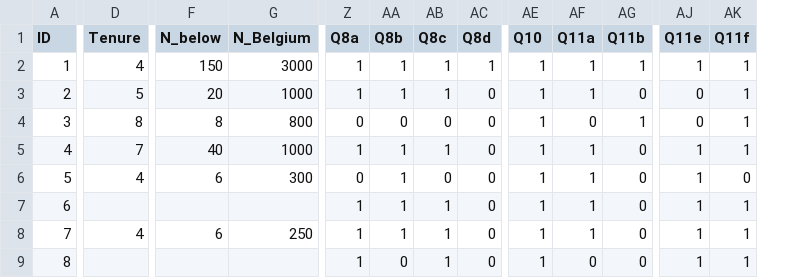
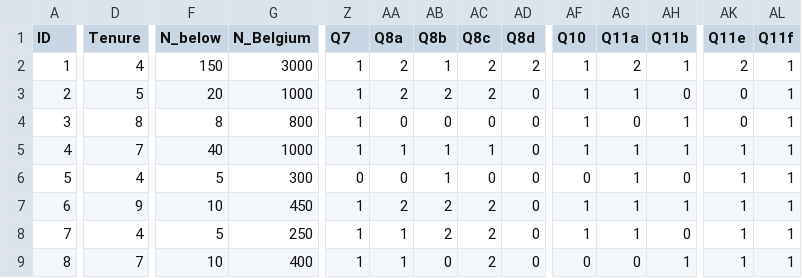
Before and after one commit to RoelPi/ams_thesis, a CSV file: data.csv, drawn as a sheet; only a part is shown, gaps mark what is left out; addresses are those after the commit; the diff covers the shown part only; the diff names each change by its address in the sheet, - before the commit and + after, or states it on an @@ line.

```diff
--- a/data.csv
+++ b/data.csv
+column Z (Q7), rows 2-9: 1 | 1 | 1 | 1 | 0 | 1 | 1 | 1
-AA2:AA3 (Q8a): 1
+AA2:AA3 (Q8a): 2
-AC2:AC3 (Q8c): 1
+AC2:AC3 (Q8c): 2
-AD2 (Q8d): 1
+AD2 (Q8d): 2
-AG2 (Q11a): 1
+AG2 (Q11a): 2
-AK2 (Q11e): 1
+AK2 (Q11e): 2
-AB3 (Q8b): 1
+AB3 (Q8b): 2
-AH5 (Q11b): 0
+AH5 (Q11b): 1
-F6 (N_below): 6
+F6 (N_below): 5
-AF6 (Q10): 1
+AF6 (Q10): 0
-AL6 (Q11f): 0
+AL6 (Q11f): 1
-D7 (Tenure): (empty)
+D7 (Tenure): 9
-F7 (N_below): (empty)
+F7 (N_below): 10
-G7 (N_Belgium): (empty)
+G7 (N_Belgium): 450
-AA7 (Q8a): 1
+AA7 (Q8a): 2
-AB7:AB8 (Q8b): 1
+AB7:AB8 (Q8b): 2
-AC7:AC9 (Q8c): 1
+AC7:AC9 (Q8c): 2
-AH7 (Q11b): 0
+AH7 (Q11b): 1
-F8 (N_below): 6
+F8 (N_below): 5
-D9 (Tenure): (empty)
+D9 (Tenure): 7
-F9 (N_below): (empty)
+F9 (N_below): 10
-G9 (N_Belgium): (empty)
+G9 (N_Belgium): 400
-AF9 (Q10): 1
+AF9 (Q10): 0
-AH9 (Q11b): 0
+AH9 (Q11b): 1
```
Also changed, not shown: 1 edited cell elsewhere in this file, legend.csv, 12 other files.
